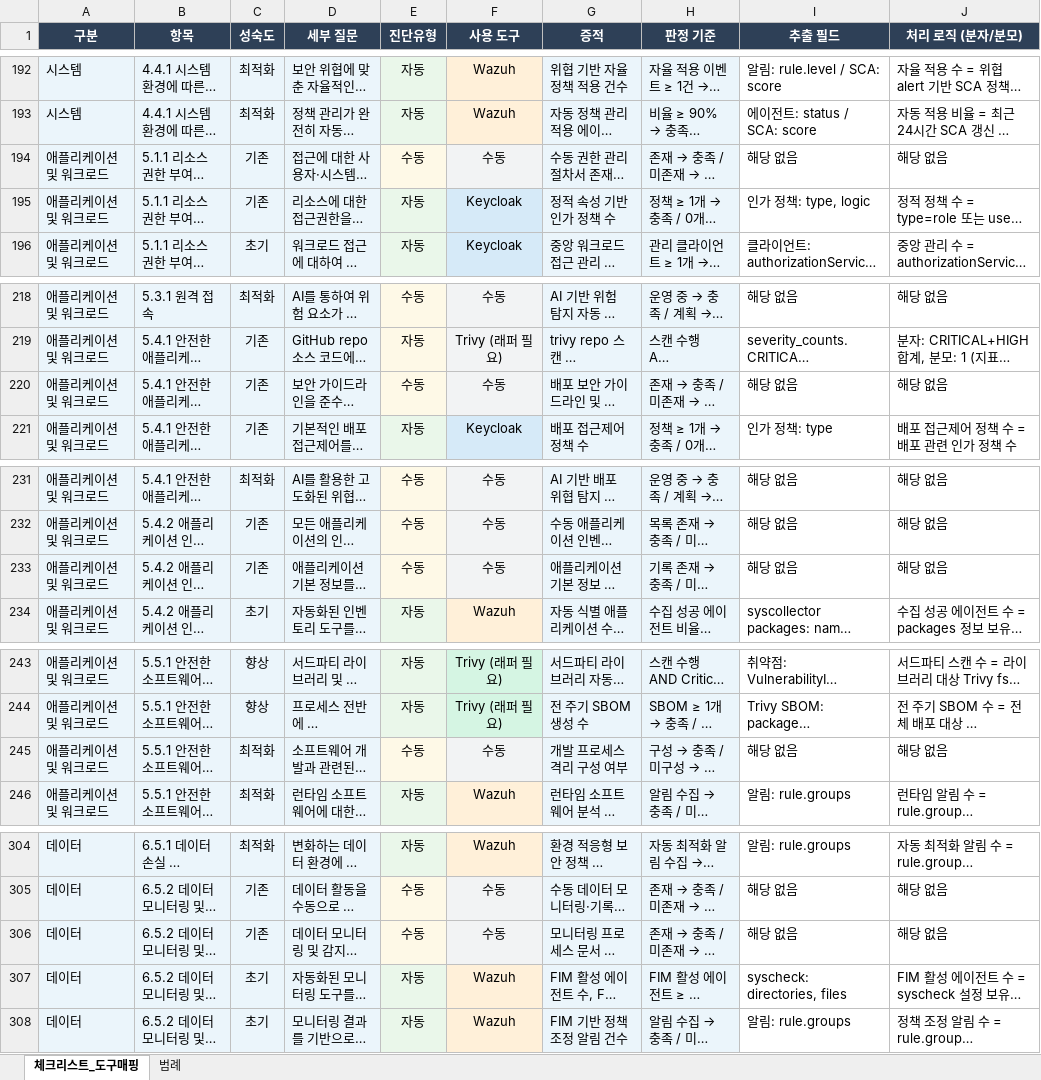
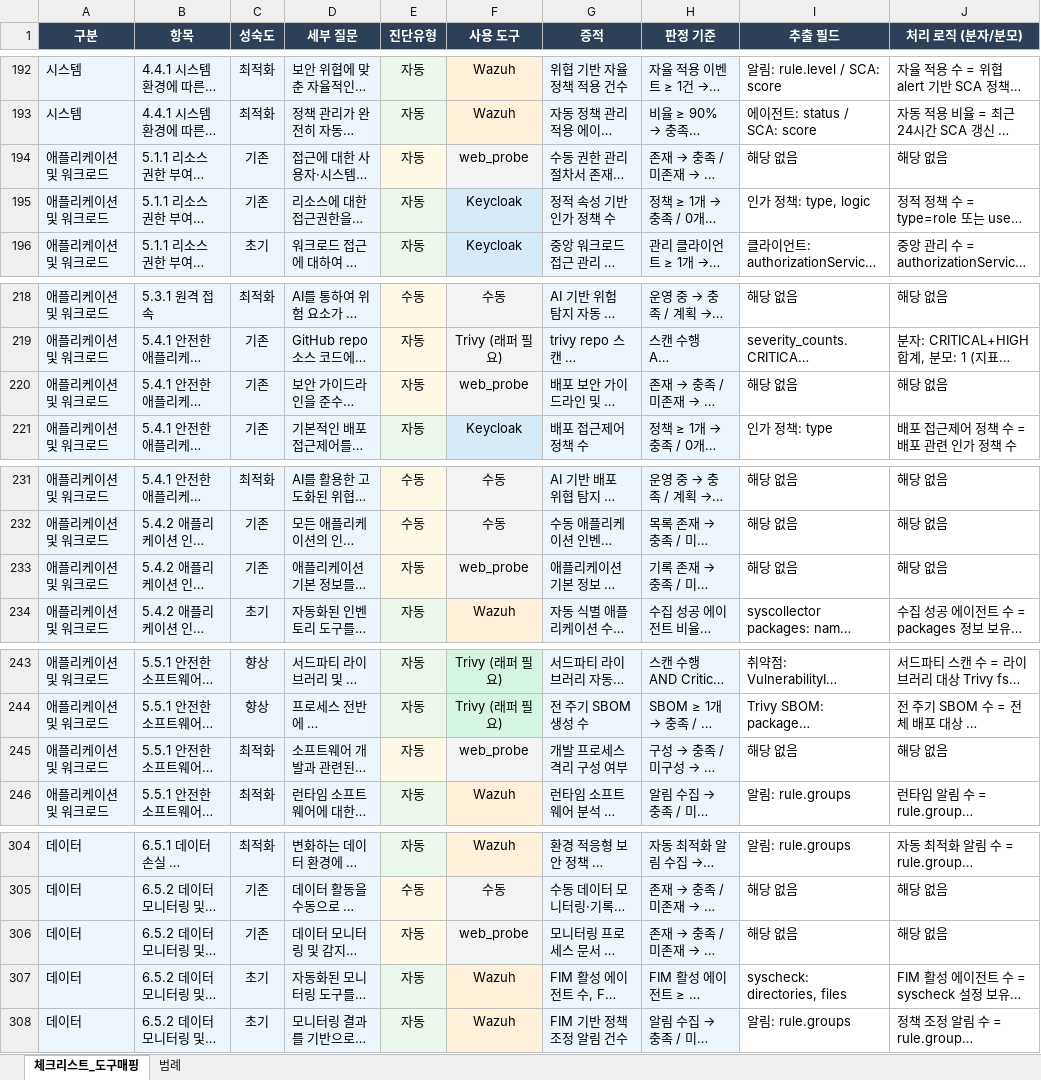
Before and after one commit to Allright24Gr/zt-assessment, an Excel workbook: backend/zt-checklist.xlsx, sheet 체크리스트_도구매핑, drawn as a sheet; only a part is shown, gaps mark what is left out; long unchanged cells end in …; values as stored, in another font and other column widths than the file's, no borders; the diff covers the shown part only; the diff names each change by its address in the sheet, - before the commit and + after, or states it on an @@ line.

```diff
--- a/backend/zt-checklist.xlsx (sheet 체크리스트_도구매핑)
+++ b/backend/zt-checklist.xlsx (sheet 체크리스트_도구매핑)
-E194 (진단유형): 수동
+E194 (진단유형): 자동
-F194 (사용 도구): 수동
+F194 (사용 도구): web_probe
-E220 (진단유형): 수동
+E220 (진단유형): 자동
-F220 (사용 도구): 수동
+F220 (사용 도구): web_probe
-E233 (진단유형): 수동
+E233 (진단유형): 자동
-F233 (사용 도구): 수동
+F233 (사용 도구): web_probe
-E245 (진단유형): 수동
+E245 (진단유형): 자동
-F245 (사용 도구): 수동
+F245 (사용 도구): web_probe
-E306 (진단유형): 수동
+E306 (진단유형): 자동
-F306 (사용 도구): 수동
+F306 (사용 도구): web_probe
```
Also changed, not shown: 38 edited cells elsewhere in this sheet, backend/manual-checklist.xlsx, 12 other files.
